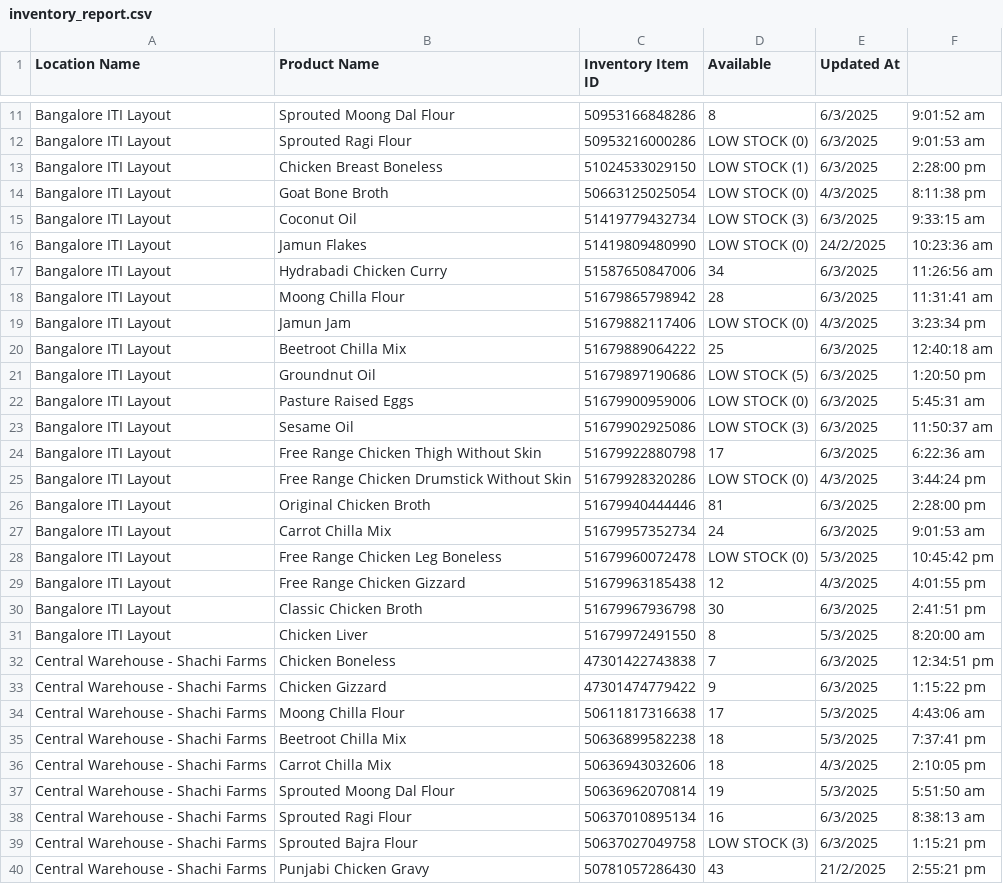
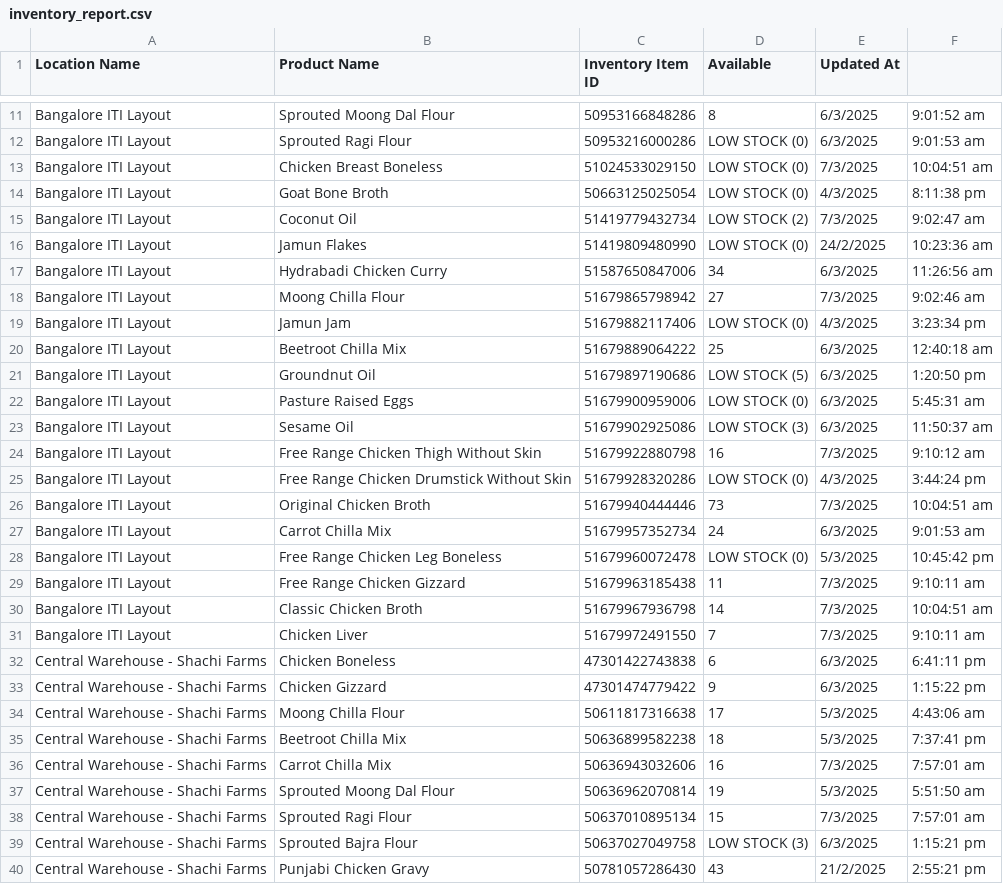
Before and after one commit to EarthyOperations/Inventory-Flow, a CSV file: inventory_report.csv, drawn as a sheet; only a part is shown, gaps mark what is left out; the diff covers the shown part only.

```diff
--- a/inventory_report.csv
+++ b/inventory_report.csv
@@ -12,8 +12,8 @@ Bangalore ITI Layout,Sprouted Moong Dal Flour,50953166848286,8,6/3/2025, 9:01:52
 Bangalore ITI Layout,Sprouted Ragi Flour,50953216000286,LOW STOCK (0),6/3/2025, 9:01:53 am
-Bangalore ITI Layout,Chicken Breast Boneless,51024533029150,LOW STOCK (1),6/3/2025, 2:28:00 pm
+Bangalore ITI Layout,Chicken Breast Boneless,51024533029150,LOW STOCK (0),7/3/2025, 10:04:51 am
 Bangalore ITI Layout,Goat Bone Broth,50663125025054,LOW STOCK (0),4/3/2025, 8:11:38 pm
-Bangalore ITI Layout,Coconut Oil,51419779432734,LOW STOCK (3),6/3/2025, 9:33:15 am
+Bangalore ITI Layout,Coconut Oil,51419779432734,LOW STOCK (2),7/3/2025, 9:02:47 am
 Bangalore ITI Layout,Jamun Flakes,51419809480990,LOW STOCK (0),24/2/2025, 10:23:36 am
 Bangalore ITI Layout,Hydrabadi Chicken Curry,51587650847006,34,6/3/2025, 11:26:56 am
-Bangalore ITI Layout,Moong Chilla Flour,51679865798942,28,6/3/2025, 11:31:41 am
+Bangalore ITI Layout,Moong Chilla Flour,51679865798942,27,7/3/2025, 9:02:46 am
 Bangalore ITI Layout,Jamun Jam,51679882117406,LOW STOCK (0),4/3/2025, 3:23:34 pm
@@ -23,11 +23,11 @@ Bangalore ITI Layout,Pasture Raised Eggs,51679900959006,LOW STOCK (0),6/3/2025,
 Bangalore ITI Layout,Sesame Oil,51679902925086,LOW STOCK (3),6/3/2025, 11:50:37 am
-Bangalore ITI Layout,Free Range Chicken Thigh Without Skin,51679922880798,17,6/3/2025, 6:22:36 am
+Bangalore ITI Layout,Free Range Chicken Thigh Without Skin,51679922880798,16,7/3/2025, 9:10:12 am
 Bangalore ITI Layout,Free Range Chicken Drumstick Without Skin,51679928320286,LOW STOCK (0),4/3/2025, 3:44:24 pm
-Bangalore ITI Layout,Original Chicken Broth,51679940444446,81,6/3/2025, 2:28:00 pm
+Bangalore ITI Layout,Original Chicken Broth,51679940444446,73,7/3/2025, 10:04:51 am
 Bangalore ITI Layout,Carrot Chilla Mix,51679957352734,24,6/3/2025, 9:01:53 am
 Bangalore ITI Layout,Free Range Chicken Leg Boneless,51679960072478,LOW STOCK (0),5/3/2025, 10:45:42 pm
-Bangalore ITI Layout,Free Range Chicken Gizzard,51679963185438,12,4/3/2025, 4:01:55 pm
-Bangalore ITI Layout,Classic Chicken Broth,51679967936798,30,6/3/2025, 2:41:51 pm
-Bangalore ITI Layout,Chicken Liver,51679972491550,8,5/3/2025, 8:20:00 am
-Central Warehouse - Shachi Farms,Chicken Boneless,47301422743838,7,6/3/2025, 12:34:51 pm
+Bangalore ITI Layout,Free Range Chicken Gizzard,51679963185438,11,7/3/2025, 9:10:11 am
+Bangalore ITI Layout,Classic Chicken Broth,51679967936798,14,7/3/2025, 10:04:51 am
+Bangalore ITI Layout,Chicken Liver,51679972491550,7,7/3/2025, 9:10:11 am
+Central Warehouse - Shachi Farms,Chicken Boneless,47301422743838,6,6/3/2025, 6:41:11 pm
 Central Warehouse - Shachi Farms,Chicken Gizzard,47301474779422,9,6/3/2025, 1:15:22 pm
@@ -35,5 +35,5 @@ Central Warehouse - Shachi Farms,Moong Chilla Flour,50611817316638,17,5/3/2025,
 Central Warehouse - Shachi Farms,Beetroot Chilla Mix,50636899582238,18,5/3/2025, 7:37:41 pm
-Central Warehouse - Shachi Farms,Carrot Chilla Mix,50636943032606,18,4/3/2025, 2:10:05 pm
+Central Warehouse - Shachi Farms,Carrot Chilla Mix,50636943032606,16,7/3/2025, 7:57:01 am
 Central Warehouse - Shachi Farms,Sprouted Moong Dal Flour,50636962070814,19,5/3/2025, 5:51:50 am
-Central Warehouse - Shachi Farms,Sprouted Ragi Flour,50637010895134,16,6/3/2025, 8:38:13 am
+Central Warehouse - Shachi Farms,Sprouted Ragi Flour,50637010895134,15,7/3/2025, 7:57:01 am
 Central Warehouse - Shachi Farms,Sprouted Bajra Flour,50637027049758,LOW STOCK (3),6/3/2025, 1:15:21 pm
```
Also changed, not shown: 24 edited cells elsewhere in this file, 2 other files.
